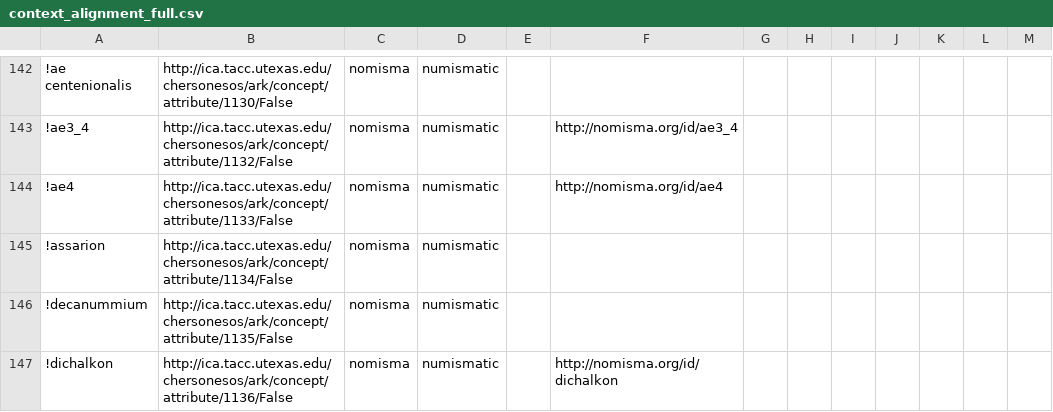
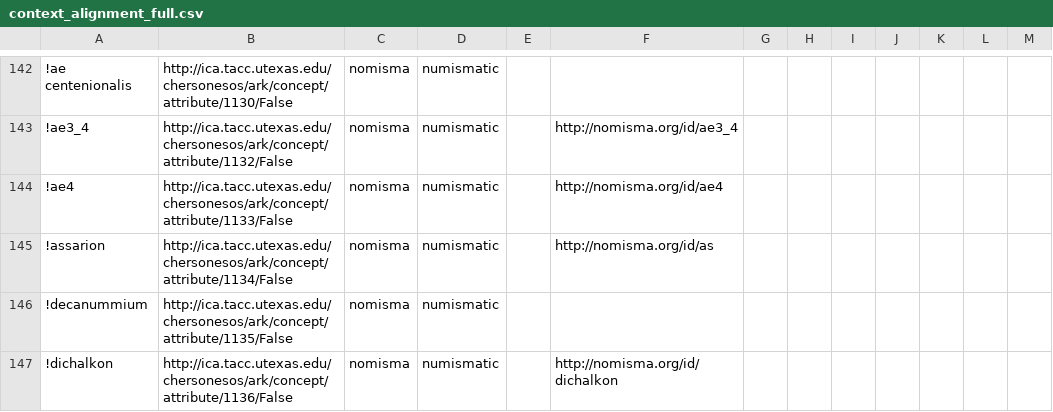
Before and after one commit to atomrab/chersark, a CSV file: ARKSerialise/output/context_alignment_full.csv, drawn as a sheet; only a part is shown, gaps mark what is left out; the diff names each change by its address in the sheet, - before the commit and + after, or states it on an @@ line.

Commit message:
export following full alignment

```diff
--- a/ARKSerialise/output/context_alignment_full.csv
+++ b/ARKSerialise/output/context_alignment_full.csv
-F145: (empty)
+F145: http://nomisma.org/id/as
```
Also changed, not shown: 3 other files.
